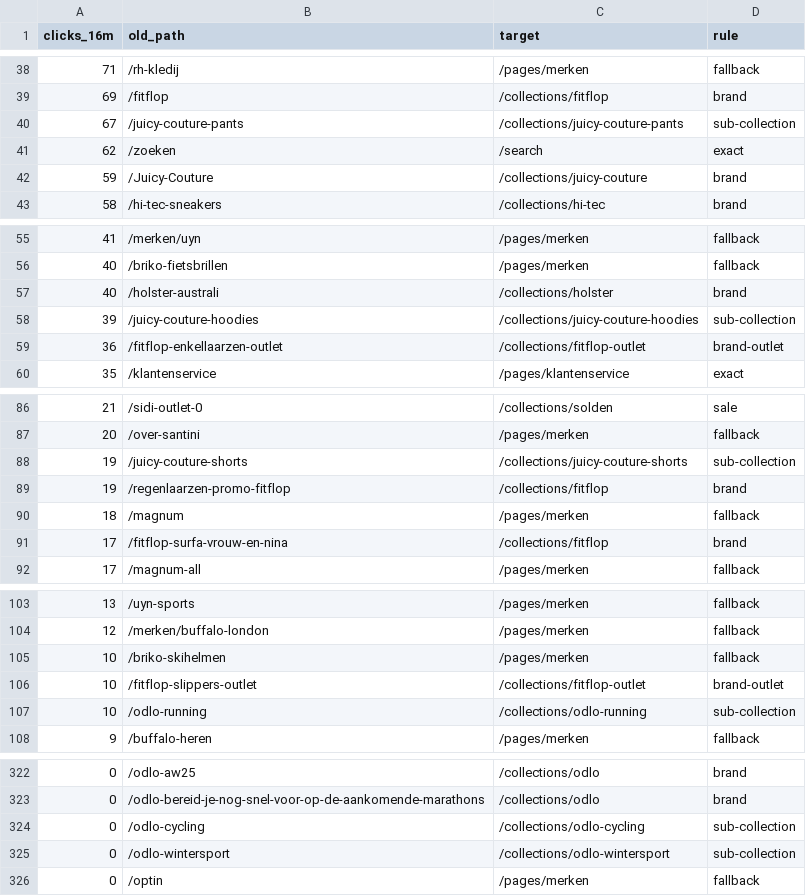
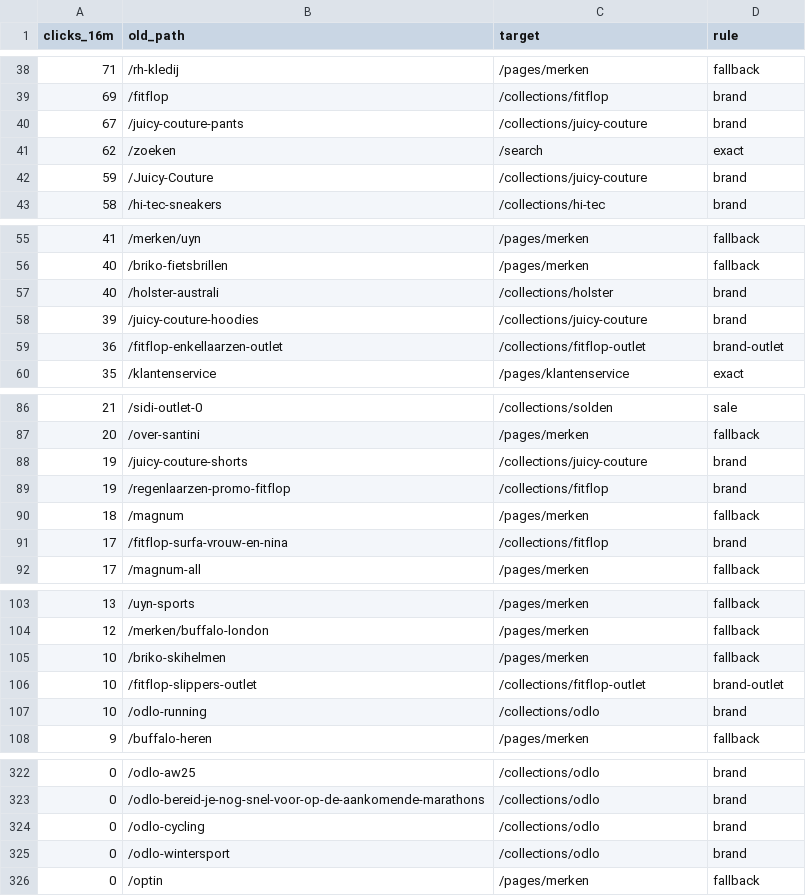
Before and after one commit to dr771/OBR, a CSV file: redirects/review-dev.csv, drawn as a sheet; only a part is shown, gaps mark what is left out; the diff covers the shown part only.

```diff
--- a/redirects/review-dev.csv
+++ b/redirects/review-dev.csv
@@ -39,3 +39,3 @@ clicks_16m;old_path;target;rule
 69;/fitflop;/collections/fitflop;brand
-67;/juicy-couture-pants;/collections/juicy-couture-pants;sub-collection
+67;/juicy-couture-pants;/collections/juicy-couture;brand
 62;/zoeken;/search;exact
@@ -57,3 +57,3 @@ clicks_16m;old_path;target;rule
 40;/holster-australi;/collections/holster;brand
-39;/juicy-couture-hoodies;/collections/juicy-couture-hoodies;sub-collection
+39;/juicy-couture-hoodies;/collections/juicy-couture;brand
 36;/fitflop-enkellaarzen-outlet;/collections/fitflop-outlet;brand-outlet
@@ -87,3 +87,3 @@ clicks_16m;old_path;target;rule
 20;/over-santini;/pages/merken;fallback
-19;/juicy-couture-shorts;/collections/juicy-couture-shorts;sub-collection
+19;/juicy-couture-shorts;/collections/juicy-couture;brand
 19;/regenlaarzen-promo-fitflop;/collections/fitflop;brand
@@ -106,3 +106,3 @@ clicks_16m;old_path;target;rule
 10;/fitflop-slippers-outlet;/collections/fitflop-outlet;brand-outlet
-10;/odlo-running;/collections/odlo-running;sub-collection
+10;/odlo-running;/collections/odlo;brand
 9;/buffalo-heren;/pages/merken;fallback
@@ -323,4 +323,4 @@ clicks_16m;old_path;target;rule
 0;/odlo-bereid-je-nog-snel-voor-op-de-aankomende-marathons;/collections/odlo;brand
-0;/odlo-cycling;/collections/odlo-cycling;sub-collection
-0;/odlo-wintersport;/collections/odlo-wintersport;sub-collection
+0;/odlo-cycling;/collections/odlo;brand
+0;/odlo-wintersport;/collections/odlo;brand
 0;/optin;/pages/merken;fallback
```
Also changed, not shown: 2 edited cells elsewhere in this file, 5 other files.
